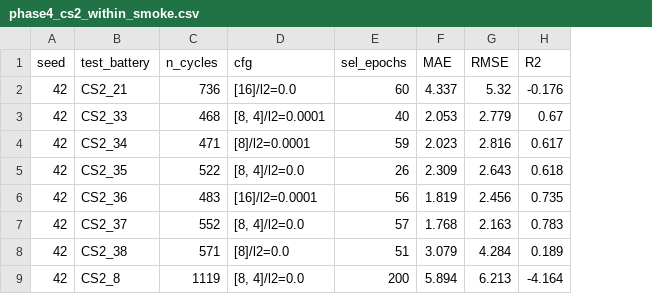
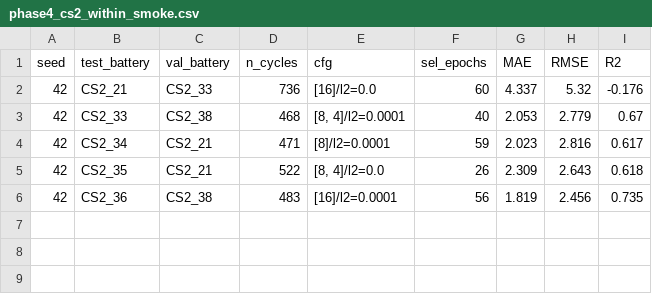
Before and after one commit to DomIncham/soh-thesis-ae-bpnn, a CSV file: Autoencoder/round3_phase1/phase4_cs2_within_smoke.csv, drawn as a sheet; removed rows and columns are numbered as before the commit, all else as after; the diff names each change by its address in the sheet, - before the commit and + after, or states it on an @@ line.

```diff
--- a/Autoencoder/round3_phase1/phase4_cs2_within_smoke.csv
+++ b/Autoencoder/round3_phase1/phase4_cs2_within_smoke.csv
+column C (val_battery), rows 2-6: CS2_33 | CS2_38 | CS2_21 | CS2_21 | CS2_38
-row 7: 42 | CS2_37 | 552 | [8, 4]/l2=0.0 | 57 | 1.768 | 2.163 | 0.783
-row 8: 42 | CS2_38 | 571 | [8]/l2=0.0 | 51 | 3.079 | 4.284 | 0.189
-row 9: 42 | CS2_8 | 1119 | [8, 4]/l2=0.0 | 200 | 5.894 | 6.213 | -4.164
```
Also changed, not shown: Autoencoder/round3_phase1/phase4_cs2_adapt1_smoke.csv, Autoencoder/round3_phase1/phase4_cs2_adapt2_smoke.csv, 7 other files.
